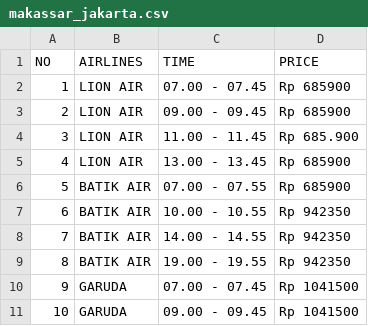
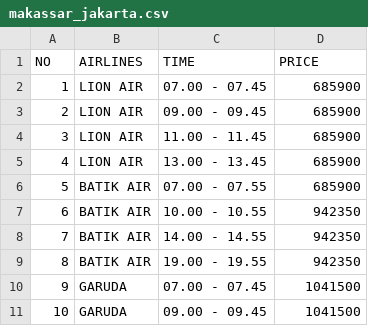
Before and after one commit to farhanamazaya/Pemesanan-Tiket-Pesawat, a CSV file: makassar_jakarta.csv, drawn as a sheet.

Commit message:
Update makassar_jakarta.csv

```diff
--- a/makassar_jakarta.csv
+++ b/makassar_jakarta.csv
@@ -1,11 +1,11 @@
 NO,AIRLINES,TIME,PRICE
-1,LION AIR,07.00 - 07.45,Rp 685900
-2,LION AIR,09.00 - 09.45,Rp 685900
-3,LION AIR,11.00 - 11.45,Rp 685.900
-4,LION AIR,13.00 - 13.45,Rp 685900
-5,BATIK AIR,07.00 - 07.55,Rp 685900
-6,BATIK AIR,10.00 - 10.55,Rp 942350
-7,BATIK AIR,14.00 - 14.55,Rp 942350
-8,BATIK AIR,19.00 - 19.55,Rp 942350
-9,GARUDA,07.00 - 07.45,Rp 1041500
-10,GARUDA,09.00 - 09.45,Rp 1041500
+1,LION AIR,07.00 - 07.45,685900
+2,LION AIR,09.00 - 09.45,685900
+3,LION AIR,11.00 - 11.45,685900
+4,LION AIR,13.00 - 13.45,685900
+5,BATIK AIR,07.00 - 07.55,685900
+6,BATIK AIR,10.00 - 10.55,942350
+7,BATIK AIR,14.00 - 14.55,942350
+8,BATIK AIR,19.00 - 19.55,942350
+9,GARUDA,07.00 - 07.45,1041500
+10,GARUDA,09.00 - 09.45,1041500
```
